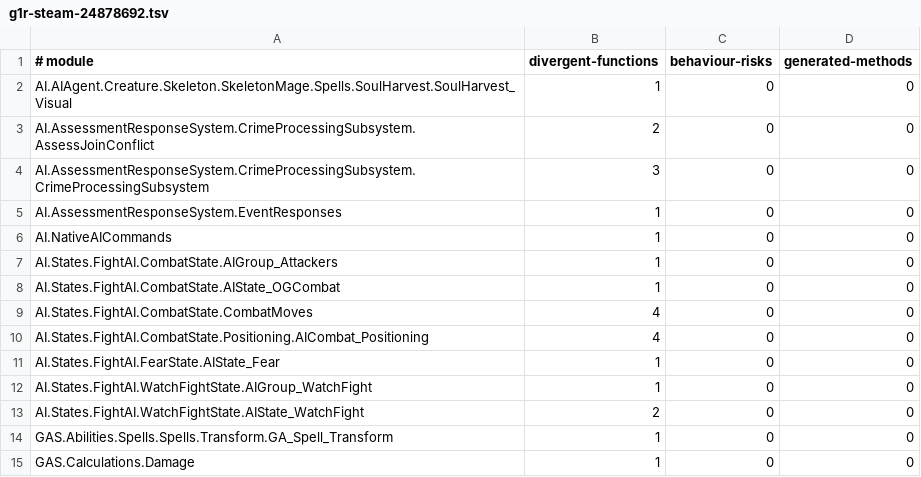
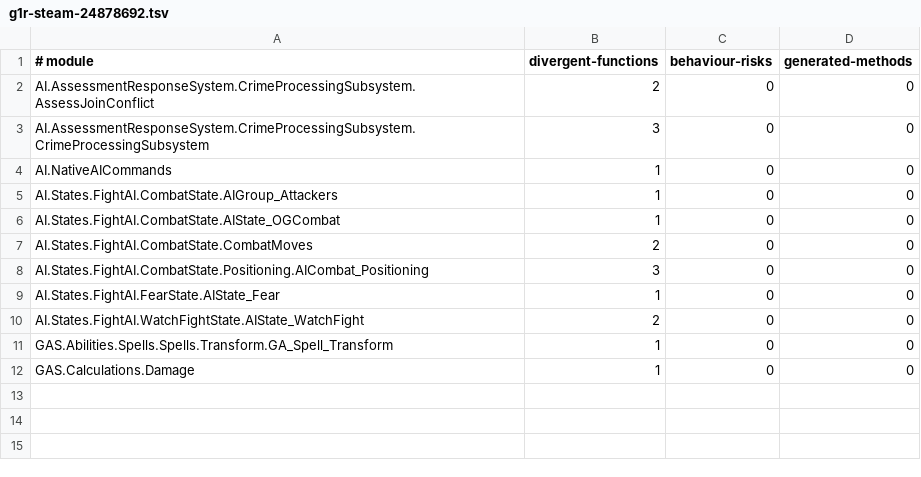
Before and after one commit to dh0er/gore, a TSV file: crates/gore-as/assets/byte-faithfulness/g1r-steam-24878692.tsv, drawn as a sheet.

```diff
--- a/crates/gore-as/assets/byte-faithfulness/g1r-steam-24878692.tsv
+++ b/crates/gore-as/assets/byte-faithfulness/g1r-steam-24878692.tsv
@@ -1,6 +1,4 @@
 # module	divergent-functions	behaviour-risks	generated-methods
-AI.AIAgent.Creature.Skeleton.SkeletonMage.Spells.SoulHarvest.SoulHarvest_Visual	1	0	0
 AI.AssessmentResponseSystem.CrimeProcessingSubsystem.AssessJoinConflict	2	0	0
 AI.AssessmentResponseSystem.CrimeProcessingSubsystem.CrimeProcessingSubsystem	3	0	0
-AI.AssessmentResponseSystem.EventResponses	1	0	0
 AI.NativeAICommands	1	0	0
@@ -8,6 +6,5 @@ AI.States.FightAI.CombatState.AIGroup_Attackers	1	0	0
 AI.States.FightAI.CombatState.AIState_OGCombat	1	0	0
-AI.States.FightAI.CombatState.CombatMoves	4	0	0
-AI.States.FightAI.CombatState.Positioning.AICombat_Positioning	4	0	0
+AI.States.FightAI.CombatState.CombatMoves	2	0	0
+AI.States.FightAI.CombatState.Positioning.AICombat_Positioning	3	0	0
 AI.States.FightAI.FearState.AIState_Fear	1	0	0
-AI.States.FightAI.WatchFightState.AIGroup_WatchFight	1	0	0
 AI.States.FightAI.WatchFightState.AIState_WatchFight	2	0	0
```
Also changed, not shown: 5 other files.
